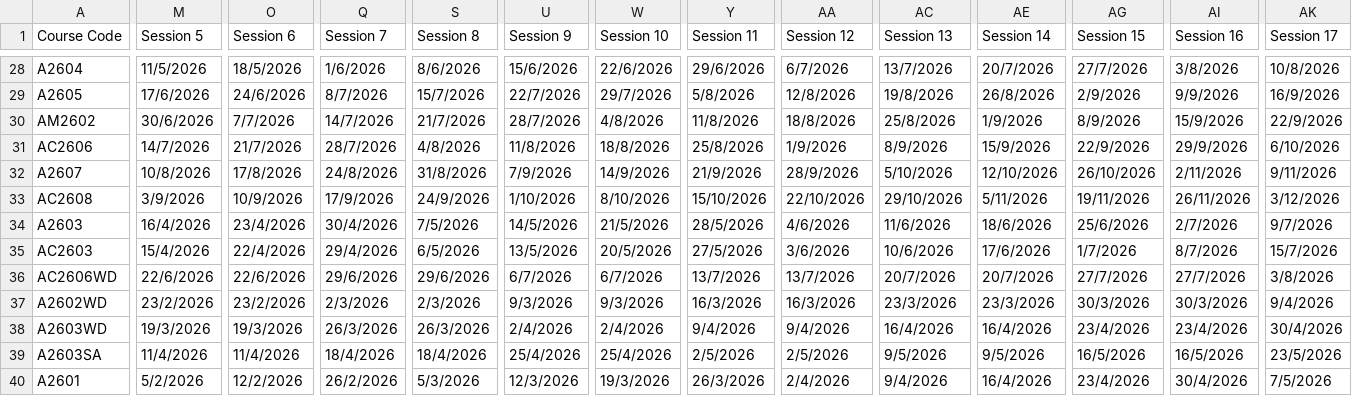
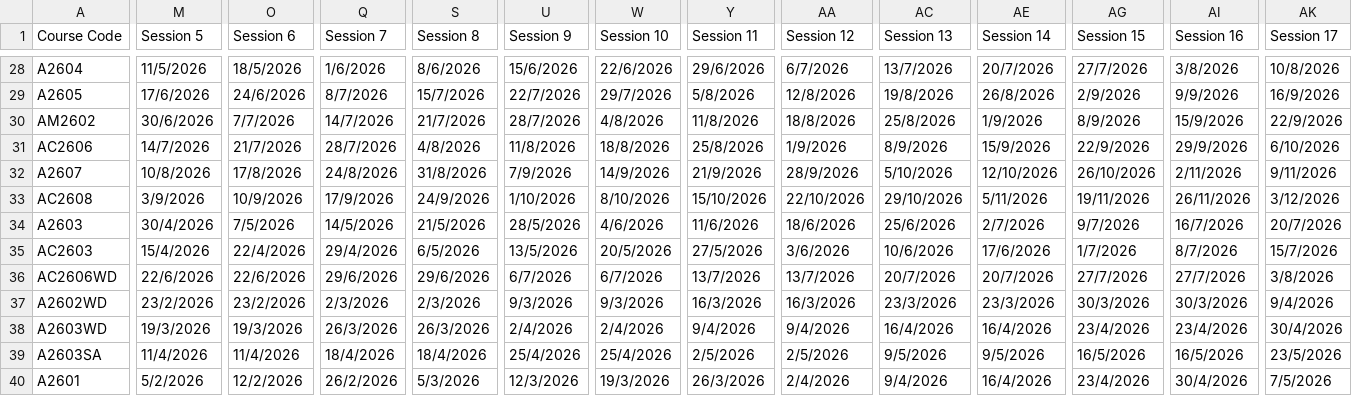
Before and after one commit to hochun1025/make-up-class-finder, a CSV file: courses.csv, drawn as a sheet; only a part is shown, gaps mark what is left out; the diff covers the shown part only; the diff names each change by its address in the sheet, - before the commit and + after, or states it on an @@ line.

Commit message:
Update courses.csv

```diff
--- a/courses.csv
+++ b/courses.csv
-M34 (Session 5): 16/4/2026
+M34 (Session 5): 30/4/2026
-O34 (Session 6): 23/4/2026
+O34 (Session 6): 7/5/2026
-Q34 (Session 7): 30/4/2026
+Q34 (Session 7): 14/5/2026
-S34 (Session 8): 7/5/2026
+S34 (Session 8): 21/5/2026
-U34 (Session 9): 14/5/2026
+U34 (Session 9): 28/5/2026
-W34 (Session 10): 21/5/2026
+W34 (Session 10): 4/6/2026
-Y34 (Session 11): 28/5/2026
+Y34 (Session 11): 11/6/2026
-AA34 (Session 12): 4/6/2026
+AA34 (Session 12): 18/6/2026
-AC34 (Session 13): 11/6/2026
+AC34 (Session 13): 25/6/2026
-AE34 (Session 14): 18/6/2026
+AE34 (Session 14): 2/7/2026
-AG34 (Session 15): 25/6/2026
+AG34 (Session 15): 9/7/2026
-AI34 (Session 16): 2/7/2026
+AI34 (Session 16): 16/7/2026
-AK34 (Session 17): 9/7/2026
+AK34 (Session 17): 20/7/2026
```
Also changed, not shown: 1 edited cell elsewhere in this file.
